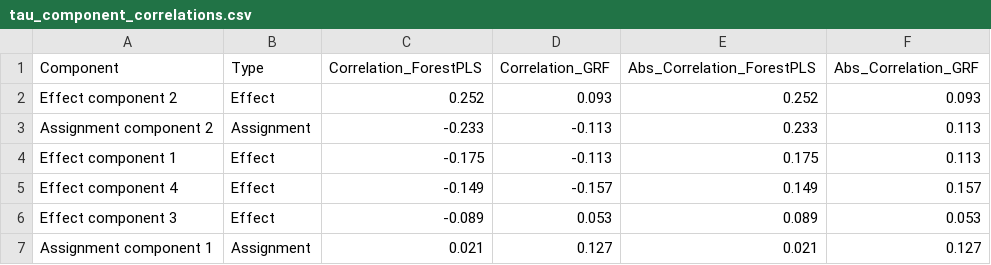
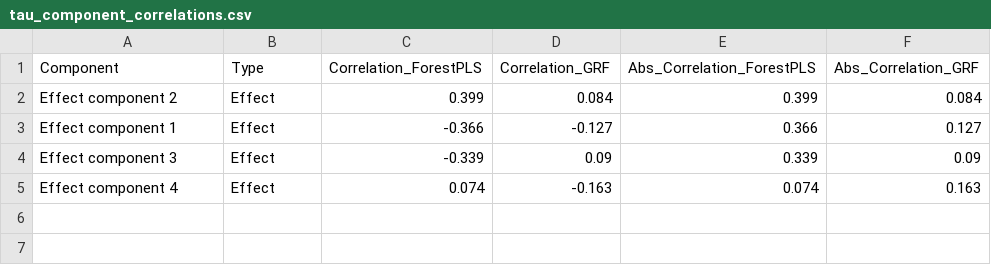
Before and after one commit to marnare/forestpls, a CSV file: results/tau_component_correlations.csv, drawn as a sheet.

```diff
--- a/results/tau_component_correlations.csv
+++ b/results/tau_component_correlations.csv
@@ -1,7 +1,5 @@
 "Component","Type","Correlation_ForestPLS","Correlation_GRF","Abs_Correlation_ForestPLS","Abs_Correlation_GRF"
-"Effect component 2","Effect",0.252,0.093,0.252,0.093
-"Assignment component 2","Assignment",-0.233,-0.113,0.233,0.113
-"Effect component 1","Effect",-0.175,-0.113,0.175,0.113
-"Effect component 4","Effect",-0.149,-0.157,0.149,0.157
-"Effect component 3","Effect",-0.089,0.053,0.089,0.053
-"Assignment component 1","Assignment",0.021,0.127,0.021,0.127
+"Effect component 2","Effect",0.399,0.084,0.399,0.084
+"Effect component 1","Effect",-0.366,-0.127,0.366,0.127
+"Effect component 3","Effect",-0.339,0.09,0.339,0.09
+"Effect component 4","Effect",0.074,-0.163,0.074,0.163
```
Also changed, not shown: 37 other files.
